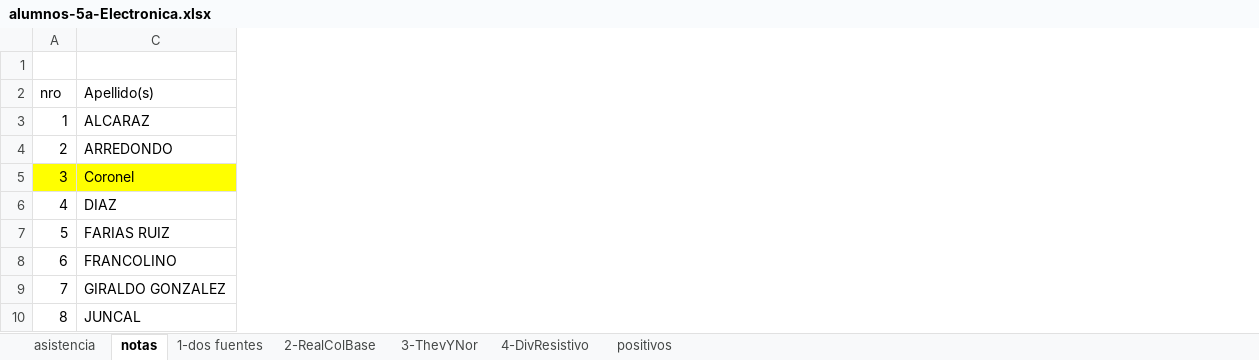
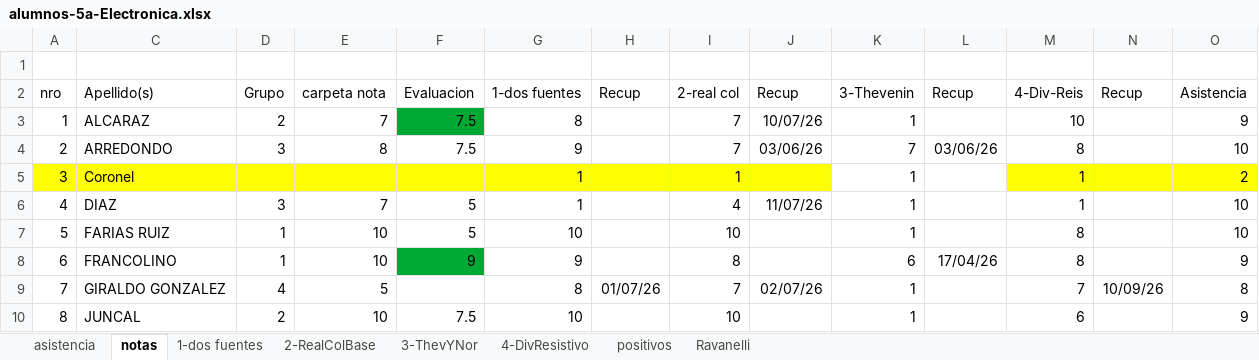
Before and after one commit to gcasas1972/inasistencias_2026, an Excel workbook: inasistencias-5a-Electornica/alumnos-5a-Electronica.xlsx, sheet notas, drawn as a sheet; only a part is shown; values as stored, in another font and other column widths than the file's, no borders; conditional formats not drawn; the diff names each change by its address in the sheet, - before the commit and + after, or states it on an @@ line.

```diff
--- a/inasistencias-5a-Electornica/alumnos-5a-Electronica.xlsx (sheet notas)
+++ b/inasistencias-5a-Electornica/alumnos-5a-Electronica.xlsx (sheet notas)
+sheet tab: Ravanelli
@@ column D (Grupo) unhidden, rows 3-10: 2 | 3 |  | 3 | 1 | 1 | 4 | 2 @@
@@ column E (carpeta nota) unhidden, rows 3-10: 7 | 8 |  | 7 | 10 | 10 | 5 | 10 @@
@@ column F (Evaluacion) unhidden, rows 3-10: 7.5 | 7.5 |  | 5 | 5 | 9 |  | 7.5 @@
@@ column G (1-dos fuentes) unhidden, rows 3-10: 8 | 9 | 1 | 1 | 10 | 9 | 8 | 10 @@
@@ column H (Recup) unhidden, row 9: 01/07/26 @@
@@ column I (2-real col) unhidden, rows 3-10: 7 | 7 | 1 | 4 | 10 | 8 | 7 | 10 @@
@@ column J (Recup) unhidden, rows 3-9: 10/07/26 | 03/06/26 |  | 11/07/26 |  |  | 02/07/26 @@
@@ column K (3-Thevenin) unhidden, rows 3-10: 1 | 7 | 1 | 1 | 1 | 6 | 1 | 1 @@
@@ column L (Recup) unhidden, rows 4-8: 03/06/26 |  |  |  | 17/04/26 @@
@@ column M (4-Div-Reis) unhidden, rows 3-10: 10 | 8 | 1 | 1 | 8 | 8 | 7 | 6 @@
@@ column N (Recup) unhidden, row 9: 10/09/26 @@
@@ column O (Asistencia) unhidden, rows 3-10: 9 | 10 | 2 | 10 | 10 | 9 | 8 | 9 @@
```
Also changed, not shown: sheet asistencia, formulas that keep their value, inasistencias-4b-ElectYsistDeComTP/alumnos-4b-ElectroYSistDeCom.xlsx, inasistencias-5a-InstrumentalYsistemasElectricos/alumnos-5a-InstrumentalYsistElectricos.xlsx, 9 other files.
